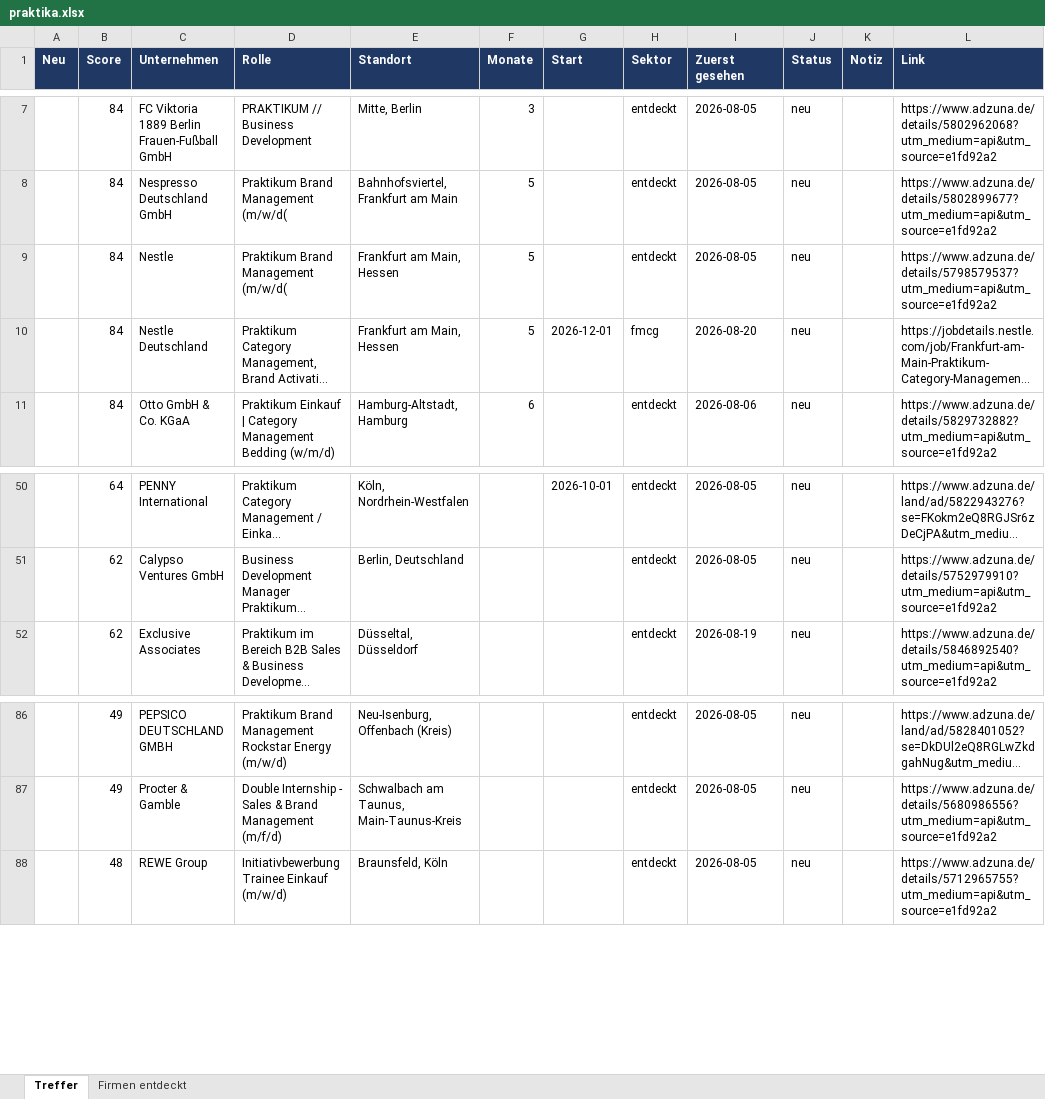
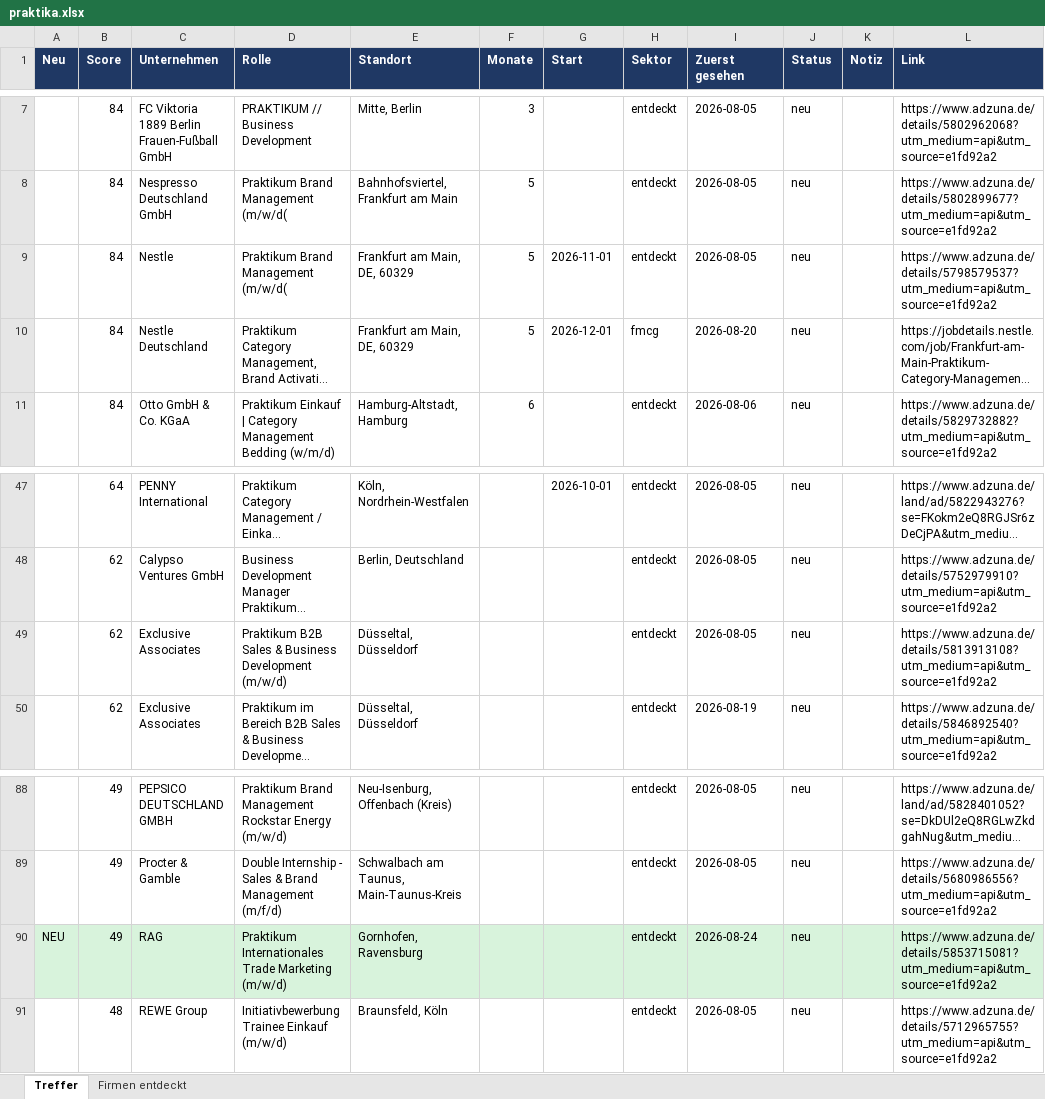
Before and after one commit to MathisKrug/Praktikum-Suchagent, an Excel workbook: docs/praktika.xlsx, sheet Treffer, drawn as a sheet; only a part is shown, gaps mark what is left out; long unchanged cells end in …; values as stored, in another font and other column widths than the file's, no borders; the diff covers the shown part only; the diff names each change by its address in the sheet, - before the commit and + after, or states it on an @@ line.

```diff
--- a/docs/praktika.xlsx (sheet Treffer)
+++ b/docs/praktika.xlsx (sheet Treffer)
-E9:E10 (Standort): Frankfurt am Main, Hessen
+E9:E10 (Standort): Frankfurt am Main, DE, 60329
-G9 (Start): (empty)
+G9 (Start): 2026-11-01
+row 49:  | 62 | Exclusive Associates | Praktikum B2B Sales & Business Development (m/w/d) | Düsseltal, Düsseldorf |  |  | entdeckt | 2026-08-05 | neu |  | https://www.adzuna.de/details/5813913108?utm_medium=api&utm_source=e1fd92a2
+row 90: NEU | 49 | RAG | Praktikum Internationales Trade Marketing (m/w/d) | Gornhofen, Ravensburg |  |  | entdeckt | 2026-08-24 | neu |  | https://www.adzuna.de/details/5853715081?utm_medium=api&utm_source=e1fd92a2
```
Also changed, not shown: 4 added rows, 3 removed rows, 3 edited cells and cell formats elsewhere in this sheet, sheet Firmen entdeckt, 3 other files.
